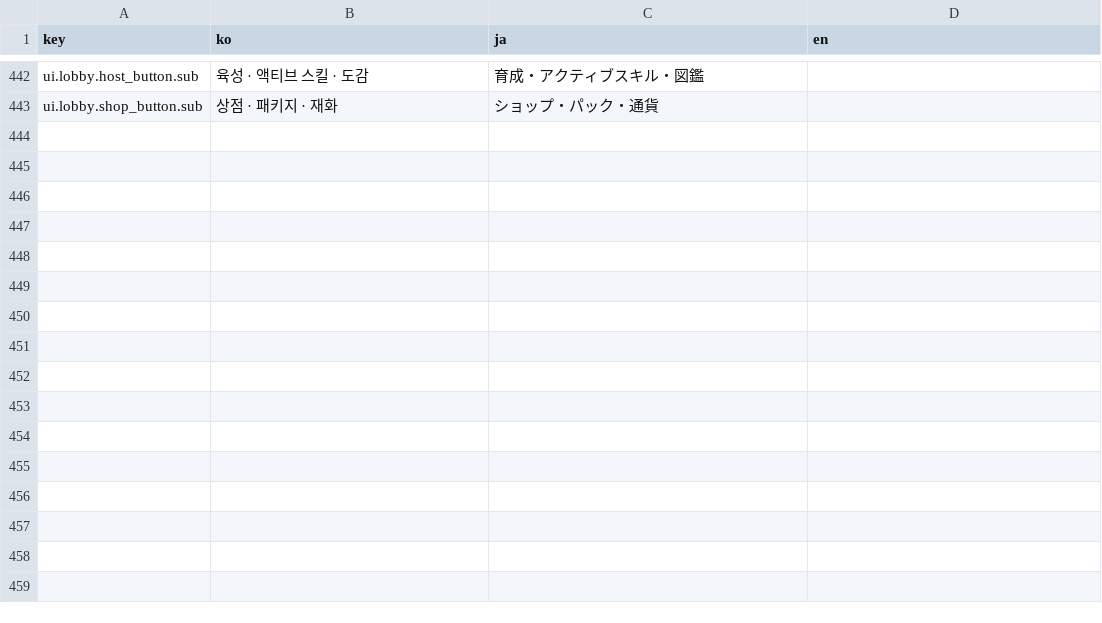
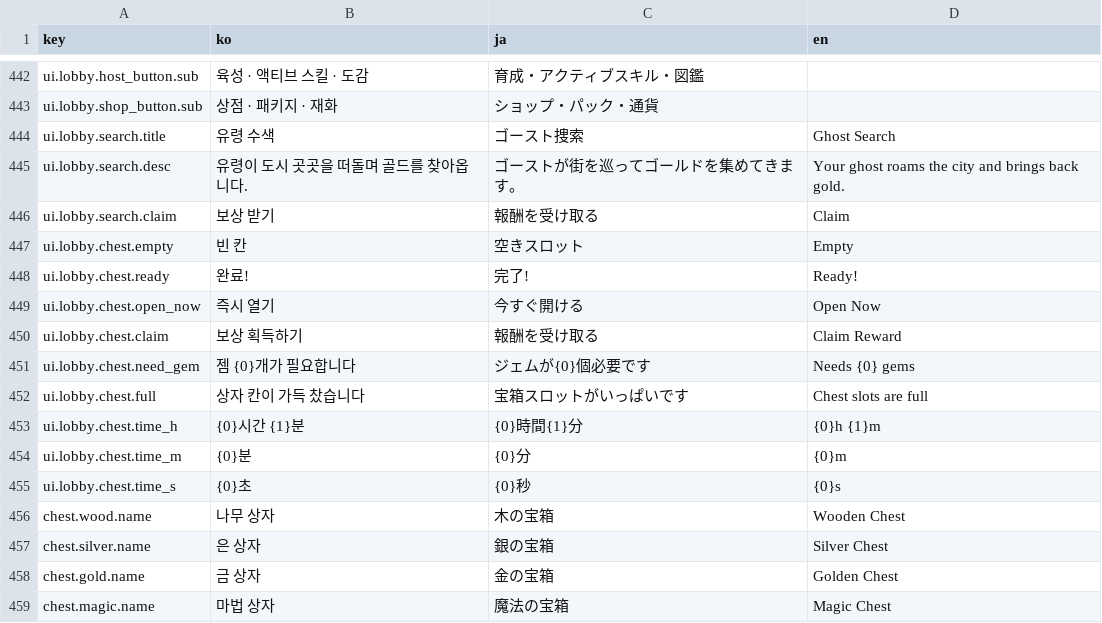
Before and after one commit to inpiawon-ui/AvengingSprit, a TSV file: Projects/AVSR/Localization/AVSR_Strings.tsv, drawn as a sheet; only a part is shown, gaps mark what is left out.

```diff
--- a/Projects/AVSR/Localization/AVSR_Strings.tsv
+++ b/Projects/AVSR/Localization/AVSR_Strings.tsv
@@ -443 +443,17 @@ ui.lobby.host_button.sub	육성 · 액티브 스킬 · 도감	育成・アクテ
 ui.lobby.shop_button.sub	상점 · 패키지 · 재화	ショップ・パック・通貨	
+ui.lobby.search.title	유령 수색	ゴースト捜索	Ghost Search
+ui.lobby.search.desc	유령이 도시 곳곳을 떠돌며 골드를 찾아옵니다.	ゴーストが街を巡ってゴールドを集めてきます。	Your ghost roams the city and brings back gold.
+ui.lobby.search.claim	보상 받기	報酬を受け取る	Claim
+ui.lobby.chest.empty	빈 칸	空きスロット	Empty
+ui.lobby.chest.ready	완료!	完了!	Ready!
+ui.lobby.chest.open_now	즉시 열기	今すぐ開ける	Open Now
+ui.lobby.chest.claim	보상 획득하기	報酬を受け取る	Claim Reward
+ui.lobby.chest.need_gem	젬 {0}개가 필요합니다	ジェムが{0}個必要です	Needs {0} gems
+ui.lobby.chest.full	상자 칸이 가득 찼습니다	宝箱スロットがいっぱいです	Chest slots are full
+ui.lobby.chest.time_h	{0}시간 {1}분	{0}時間{1}分	{0}h {1}m
+ui.lobby.chest.time_m	{0}분	{0}分	{0}m
+ui.lobby.chest.time_s	{0}초	{0}秒	{0}s
+chest.wood.name	나무 상자	木の宝箱	Wooden Chest
+chest.silver.name	은 상자	銀の宝箱	Silver Chest
+chest.gold.name	금 상자	金の宝箱	Golden Chest
+chest.magic.name	마법 상자	魔法の宝箱	Magic Chest
```
Also changed, not shown: 50 other files.
